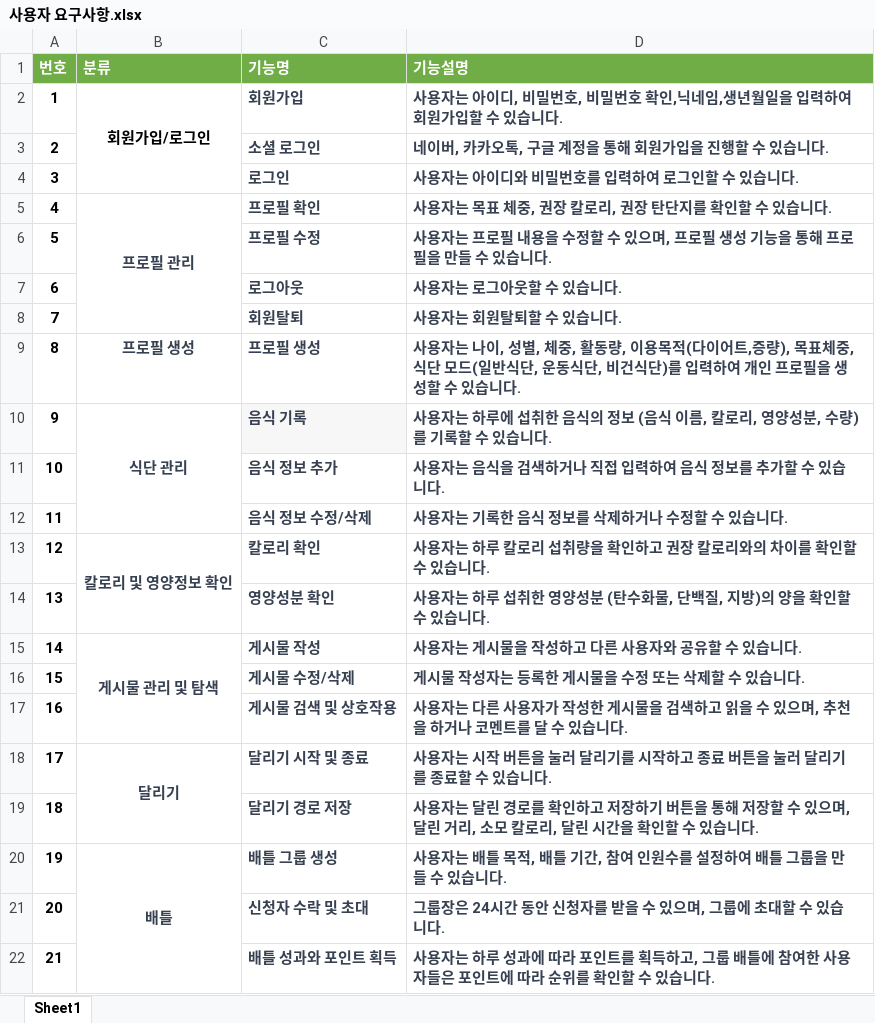
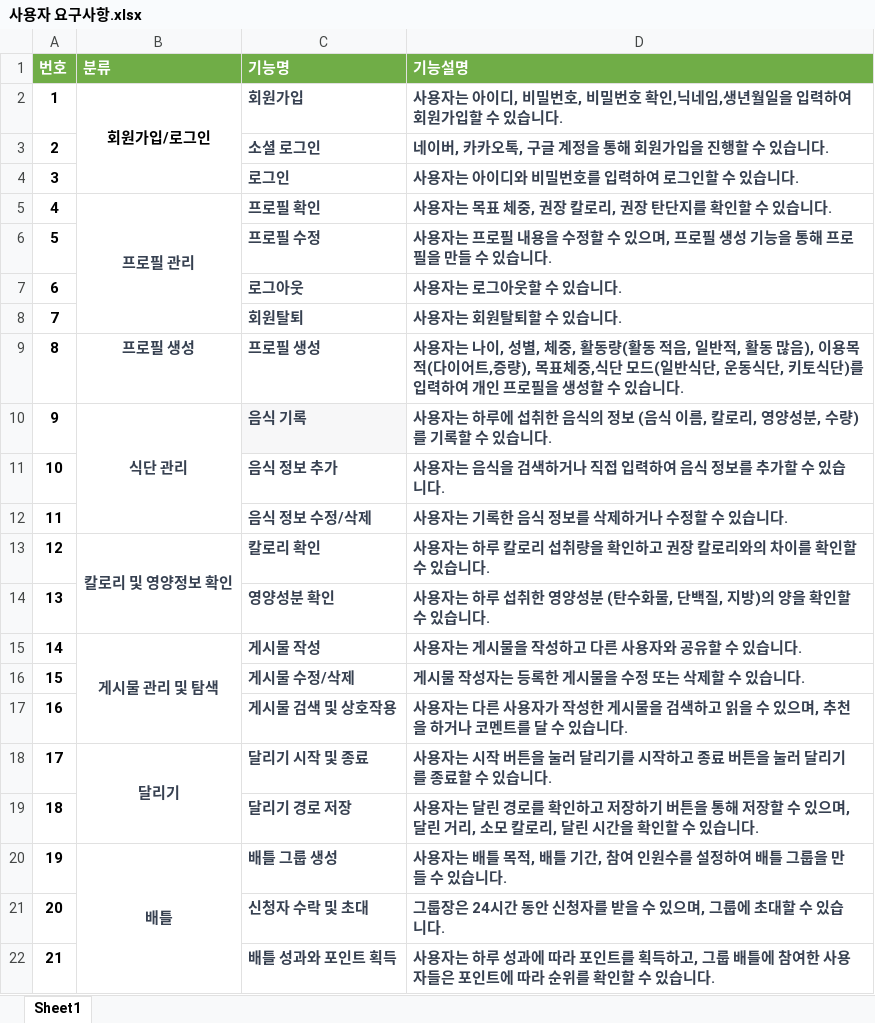
Before and after one commit to jmd5314/Kalculator, an Excel workbook: 프로젝트 기획 및 설계 자료/4~6주차/사용자 요구사항.xlsx, sheet Sheet1, drawn as a sheet; values as stored, in another font and other column widths than the file's, no borders; the diff names each change by its address in the sheet, - before the commit and + after, or states it on an @@ line.

```diff
--- a/프로젝트 기획 및 설계 자료/4~6주차/사용자 요구사항.xlsx (sheet Sheet1)
+++ b/프로젝트 기획 및 설계 자료/4~6주차/사용자 요구사항.xlsx (sheet Sheet1)
-D9 (기능설명): …, 활동량, 이용목적(다이어트,증량), 목표체중,식단 모드(일반식단, 운동식단, 비건식단)를…
+D9 (기능설명): …, 활동량(활동 적음, 일반적, 활동 많음), 이용목적(다이어트,증량), 목표체중,식단 모드(일반식단, 운동식단, 키토식단)를…
```
Also changed, not shown: 26 other files.
